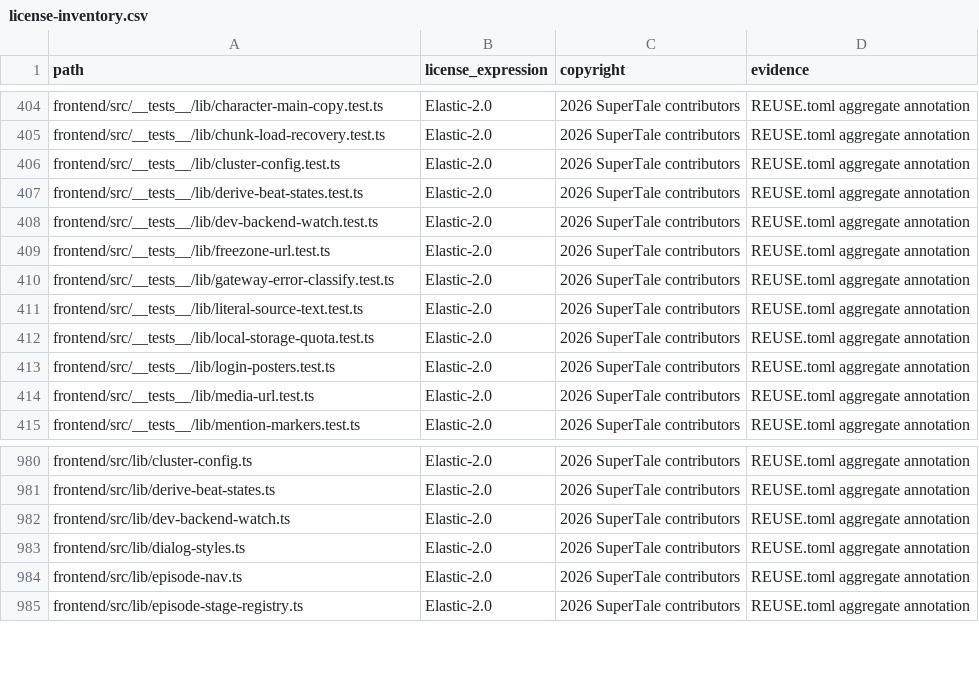
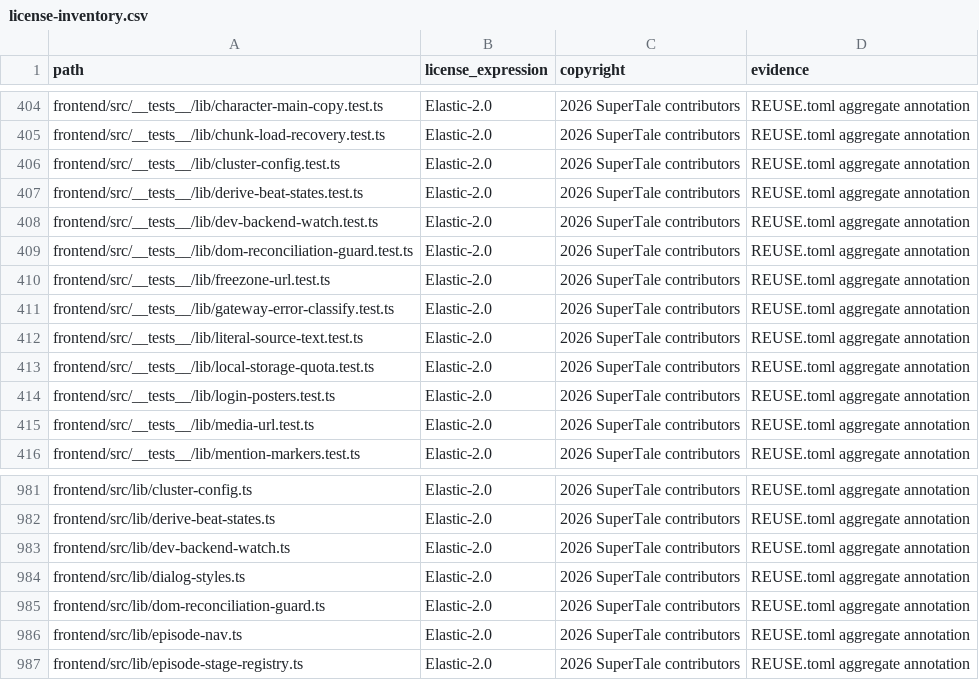
Before and after one commit to ValidationExpression/dramaclaw, a CSV file: license-inventory.csv, drawn as a sheet; only a part is shown, gaps mark what is left out.

```diff
--- a/license-inventory.csv
+++ b/license-inventory.csv
@@ -408,2 +408,3 @@ frontend/src/__tests__/lib/derive-beat-states.test.ts,Elastic-2.0,2026 SuperTale
 frontend/src/__tests__/lib/dev-backend-watch.test.ts,Elastic-2.0,2026 SuperTale contributors,REUSE.toml aggregate annotation
+frontend/src/__tests__/lib/dom-reconciliation-guard.test.ts,Elastic-2.0,2026 SuperTale contributors,REUSE.toml aggregate annotation
 frontend/src/__tests__/lib/freezone-url.test.ts,Elastic-2.0,2026 SuperTale contributors,REUSE.toml aggregate annotation
@@ -983,2 +984,3 @@ frontend/src/lib/dev-backend-watch.ts,Elastic-2.0,2026 SuperTale contributors,RE
 frontend/src/lib/dialog-styles.ts,Elastic-2.0,2026 SuperTale contributors,REUSE.toml aggregate annotation
+frontend/src/lib/dom-reconciliation-guard.ts,Elastic-2.0,2026 SuperTale contributors,REUSE.toml aggregate annotation
 frontend/src/lib/episode-nav.ts,Elastic-2.0,2026 SuperTale contributors,REUSE.toml aggregate annotation
```
Also changed, not shown: 3 other files.
